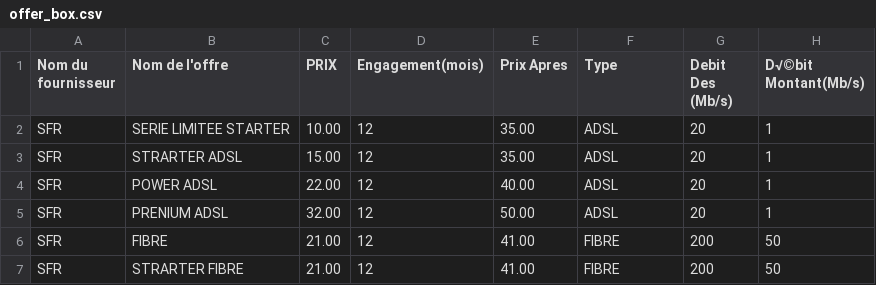
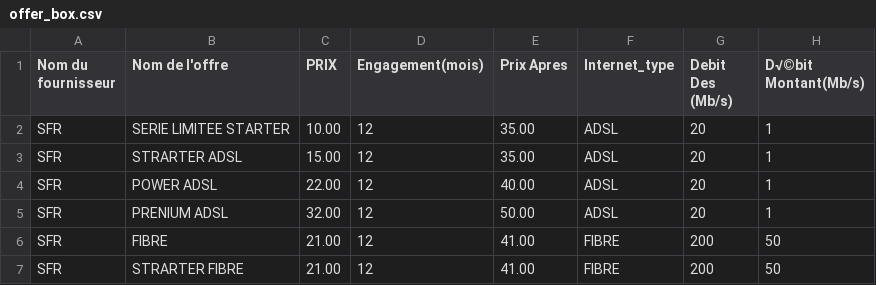
Before and after one commit to team-strasbourg/PointBudget, a CSV file: lib/populate_box_contract/offer_box.csv, drawn as a sheet; only a part is shown; the diff names each change by its address in the sheet, - before the commit and + after, or states it on an @@ line.

```diff
--- a/lib/populate_box_contract/offer_box.csv
+++ b/lib/populate_box_contract/offer_box.csv
-F1: Type
+F1: Internet_type
```
Also changed, not shown: 9 other files.
